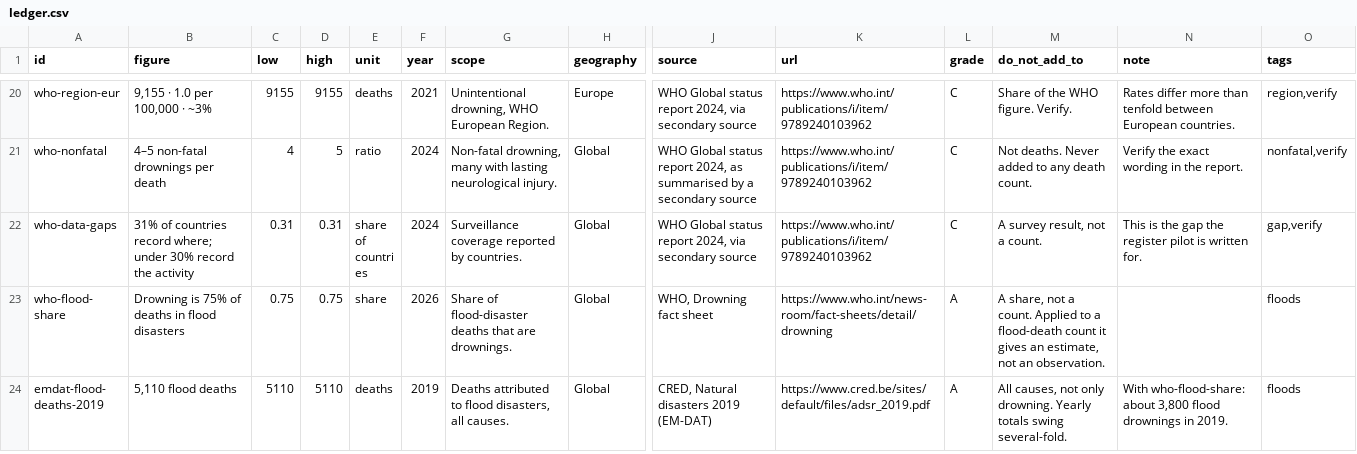
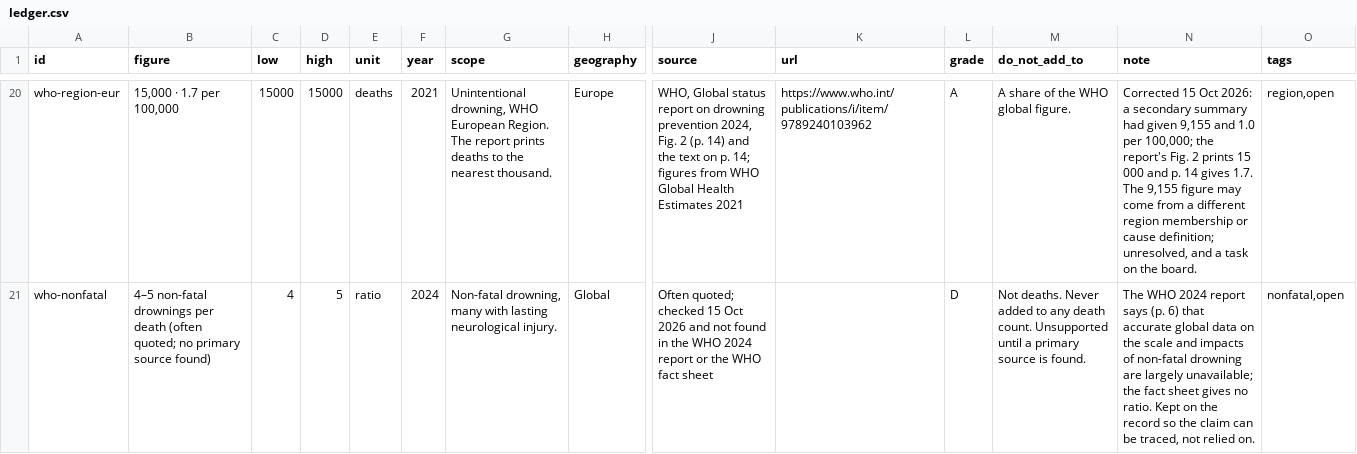
Before and after one commit to ethanhawkes-gif/thelifesavinglab-open-data, a CSV file: estimates/ledger.csv, drawn as a sheet; only a part is shown, gaps mark what is left out; the shorter side is filled out with more unchanged rows; the diff covers the shown part only; the diff names each change by its address in the sheet, - before the commit and + after, or states it on an @@ line.

```diff
--- a/estimates/ledger.csv
+++ b/estimates/ledger.csv
-B20 (figure): 9,155 · 1.0 per 100,000 · ~3%
+B20 (figure): 15,000 · 1.7 per 100,000
-C20 (low): 9155
+C20 (low): 15000
-D20 (high): 9155
+D20 (high): 15000
-G20 (scope): …European Region.
+G20 (scope): …European Region. The report prints deaths to the nearest thousand.
-J20 (source): WHO Global status report 2024, via secondary source
+J20 (source): WHO, Global status report on drowning prevention 2024, Fig. 2 (p. 14) and the text on p. 14; figures from WHO Global Health Estimates 2021
-L20 (grade): C
+L20 (grade): A
-M20 (do_not_add_to): Share of the WHO figure. Verify.
+M20 (do_not_add_to): A share of the WHO global figure.
-N20 (note): Rates differ more than tenfold between European countries.
+N20 (note): Corrected 15 Oct 2026: a secondary summary had given 9,155 and 1.0 per 100,000; the report's Fig. 2 prints 15 000 and p. 14 gives 1.7. The 9,155 figure may come from a different region membership or cause definition; unresolved, and a task on the board.
-O20 (tags): region,verify
+O20 (tags): region,open
-B21 (figure): …per death
+B21 (figure): …per death (often quoted; no primary source found)
-J21 (source): WHO Global status report 2024, as summarised by a secondary source
+J21 (source): Often quoted; checked 15 Oct 2026 and not found in the WHO 2024 report or the WHO fact sheet
-K21 (url): https://www.who.int/publications/i/item/9789240103962
+K21 (url): (empty)
-L21 (grade): C
+L21 (grade): D
-M21 (do_not_add_to): …death count.
+M21 (do_not_add_to): …death count. Unsupported until a primary source is found.
-N21 (note): Verify the exact wording in the report.
+N21 (note): The WHO 2024 report says (p. 6) that accurate global data on the scale and impacts of non-fatal drowning are largely unavailable; the fact sheet gives no ratio. Kept on the record so the claim can be traced, not relied on.
-O21 (tags): nonfatal,verify
+O21 (tags): nonfatal,open
```
Also changed, not shown: 1 added row and 45 edited cells elsewhere in this file, 14 other files.
